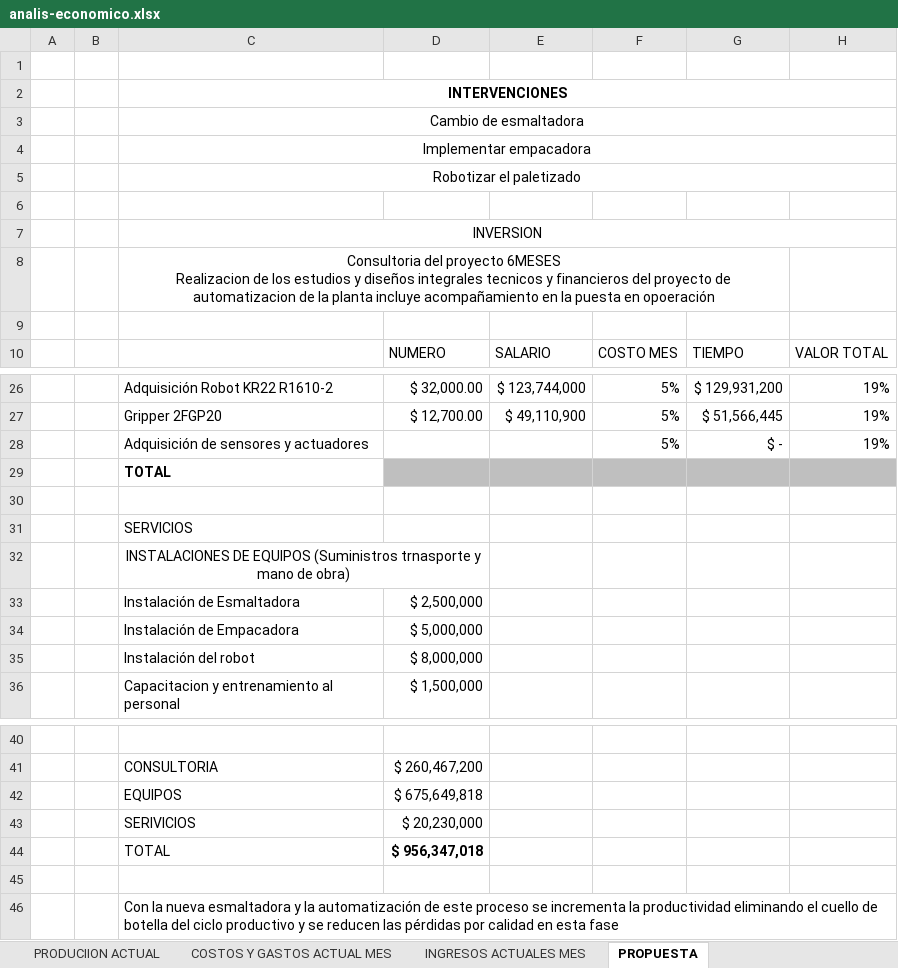
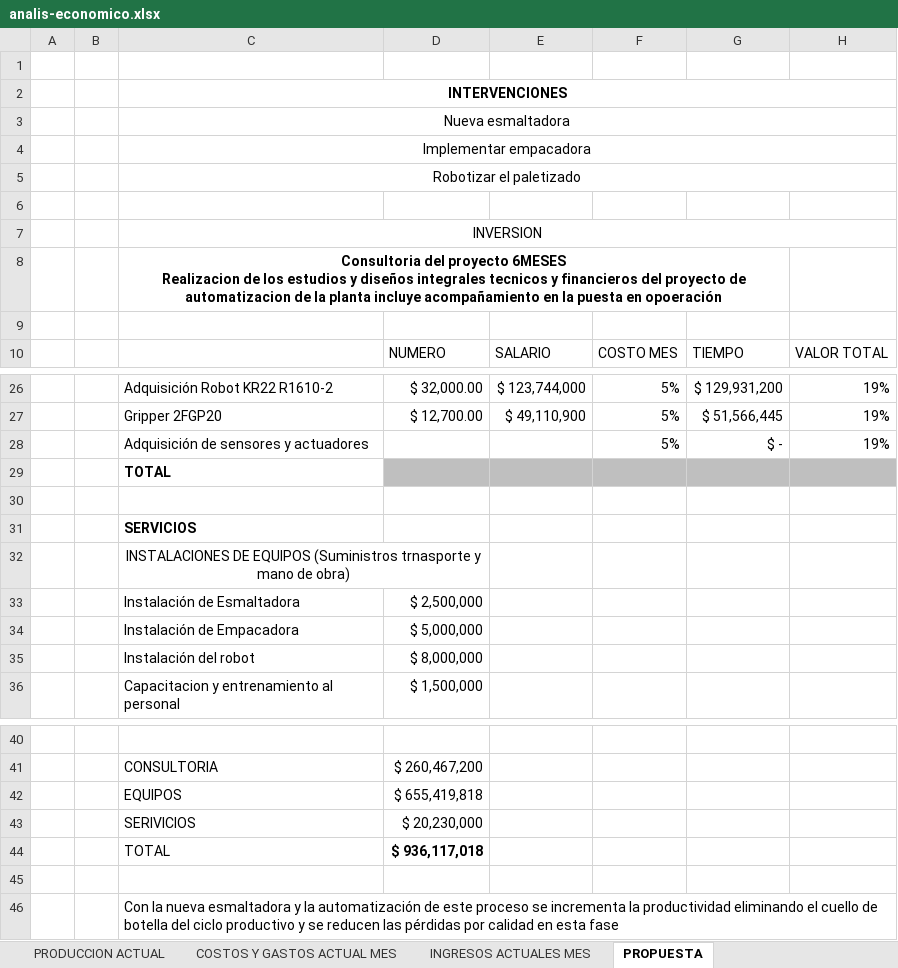
Before and after one commit to juflunaca/Tile-Tech, an Excel workbook: anexos/analis-economico.xlsx, sheet PROPUESTA, drawn as a sheet; only a part is shown, gaps mark what is left out; values as stored, in another font and other column widths than the file's, no borders; the diff names each change by its address in the sheet, - before the commit and + after, or states it on an @@ line.

```diff
--- a/anexos/analis-economico.xlsx (sheet PROPUESTA)
+++ b/anexos/analis-economico.xlsx (sheet PROPUESTA)
-sheet tab: PRODUCIION ACTUAL
+sheet tab: PRODUCCION ACTUAL
-C3: Cambio de esmaltadora
+C3: Nueva esmaltadora
-C8 bold: off
+C8 bold: on
-C31 bold: off
+C31 bold: on
-D42: $ 675,649,818
+D42: $ 655,419,818
-D44: $ 956,347,018
+D44: $ 936,117,018
```
Also changed, not shown: sheet COSTOS Y GASTOS ACTUAL MES, sheet RESUMEN, sheet INGRESOS ACTUALES MES, sheet PRODUCCION ACTUAL, other sheet tabs, formulas that keep their value.
